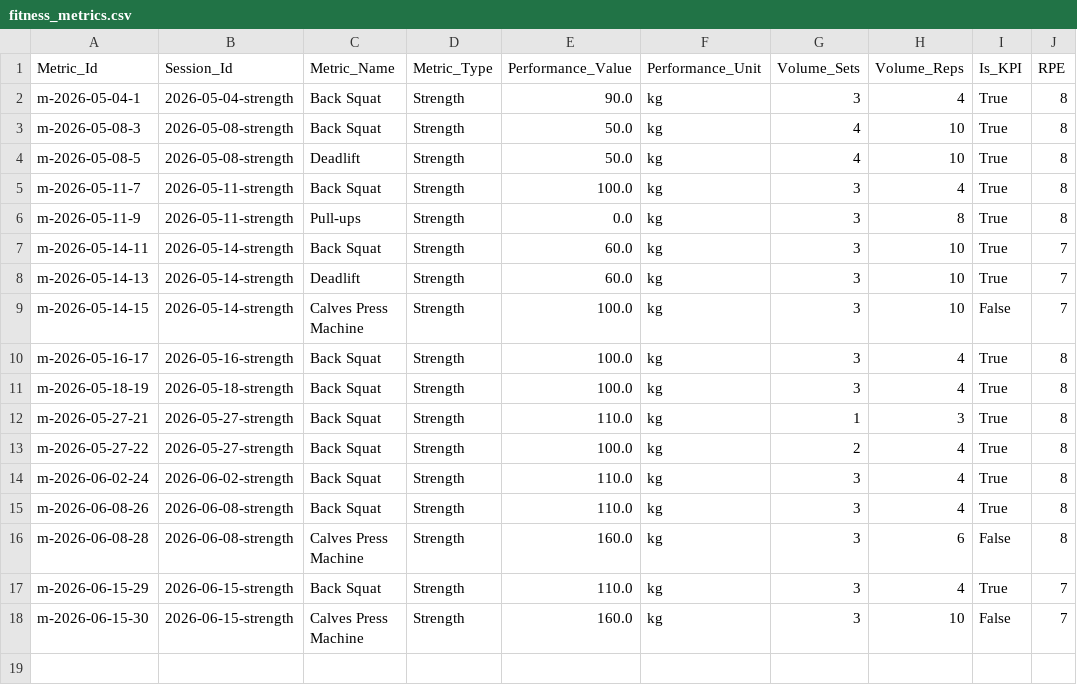
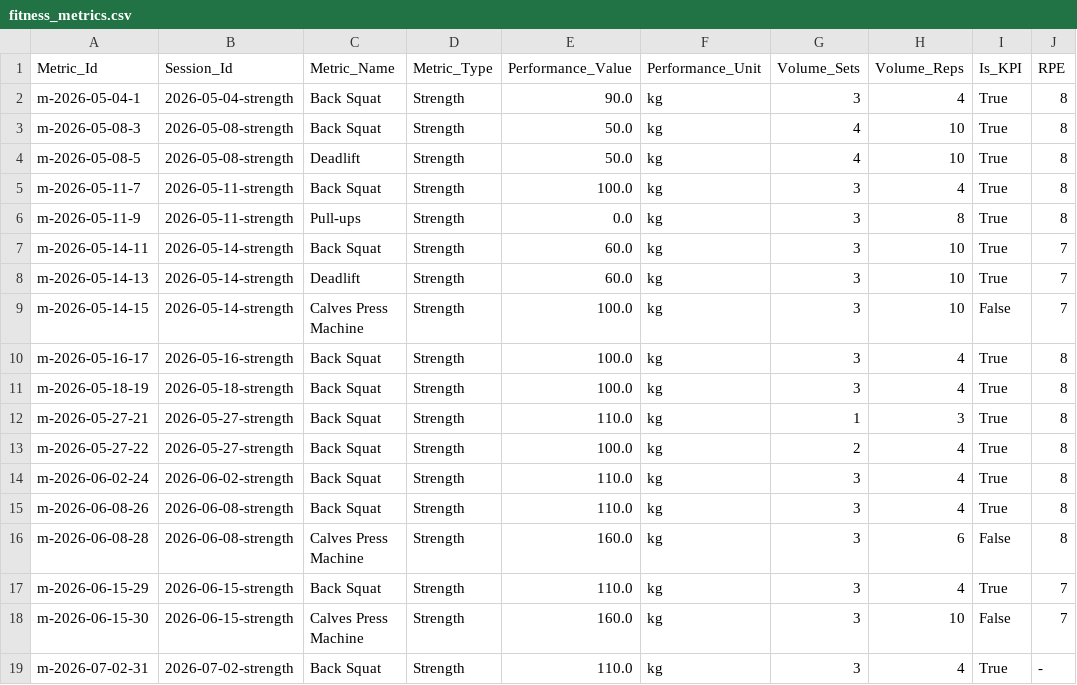
Before and after one commit to gerh1992/health, a CSV file: performance/data/fitness_metrics.csv, drawn as a sheet.

```diff
--- a/performance/data/fitness_metrics.csv
+++ b/performance/data/fitness_metrics.csv
@@ -18 +18,2 @@ m-2026-06-15-29,2026-06-15-strength,Back Squat,Strength,110.0,kg,3,4,True,7
 m-2026-06-15-30,2026-06-15-strength,Calves Press Machine,Strength,160.0,kg,3,10,False,7
+m-2026-07-02-31,2026-07-02-strength,Back Squat,Strength,110.0,kg,3,4,True,-
```
Also changed, not shown: performance/data/sessions.csv.
